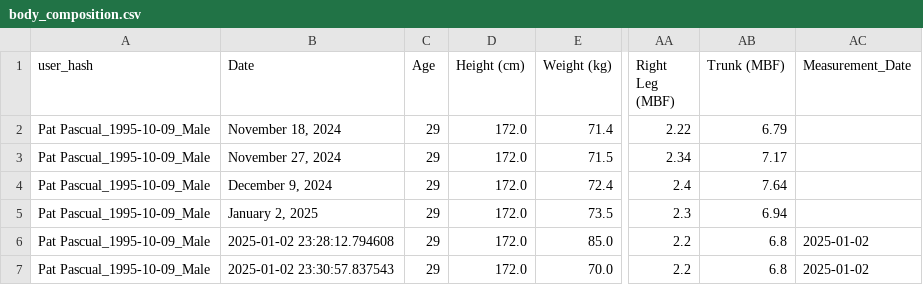
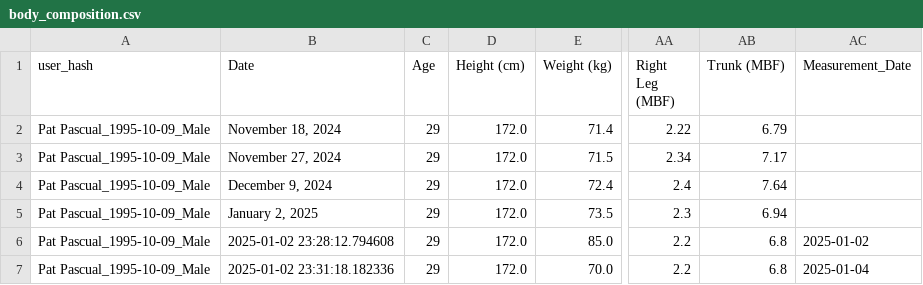
Before and after one commit to rpdpscl/app-fitness-coachAI-Jan2024, a CSV file: body_composition.csv, drawn as a sheet; only a part is shown, gaps mark what is left out; the diff names each change by its address in the sheet, - before the commit and + after, or states it on an @@ line.

Commit message:
Add measurement - 2025-01-02 23:31:18.182336

```diff
--- a/body_composition.csv
+++ b/body_composition.csv
-B7 (Date): 2025-01-02 23:30:57.837543
+B7 (Date): 2025-01-02 23:31:18.182336
-AC7 (Measurement_Date): 2025-01-02
+AC7 (Measurement_Date): 2025-01-04
```
